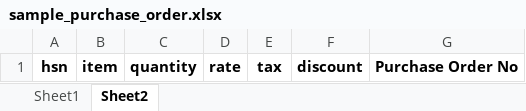
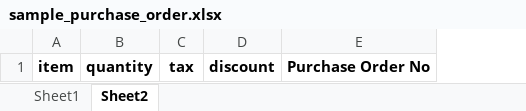
Before and after one commit to vishnu5730/zohodjango, an Excel workbook: sample_purchase_order.xlsx, sheet Sheet2, drawn as a sheet; values as stored, in another font and other column widths than the file's, no borders; the diff names each change by its address in the sheet, - before the commit and + after, or states it on an @@ line.

```diff
--- a/sample_purchase_order.xlsx (sheet Sheet2)
+++ b/sample_purchase_order.xlsx (sheet Sheet2)
-column A, row 1: hsn
-column D, row 1: rate
```
Also changed, not shown: sheet Sheet1, 5 other files.
